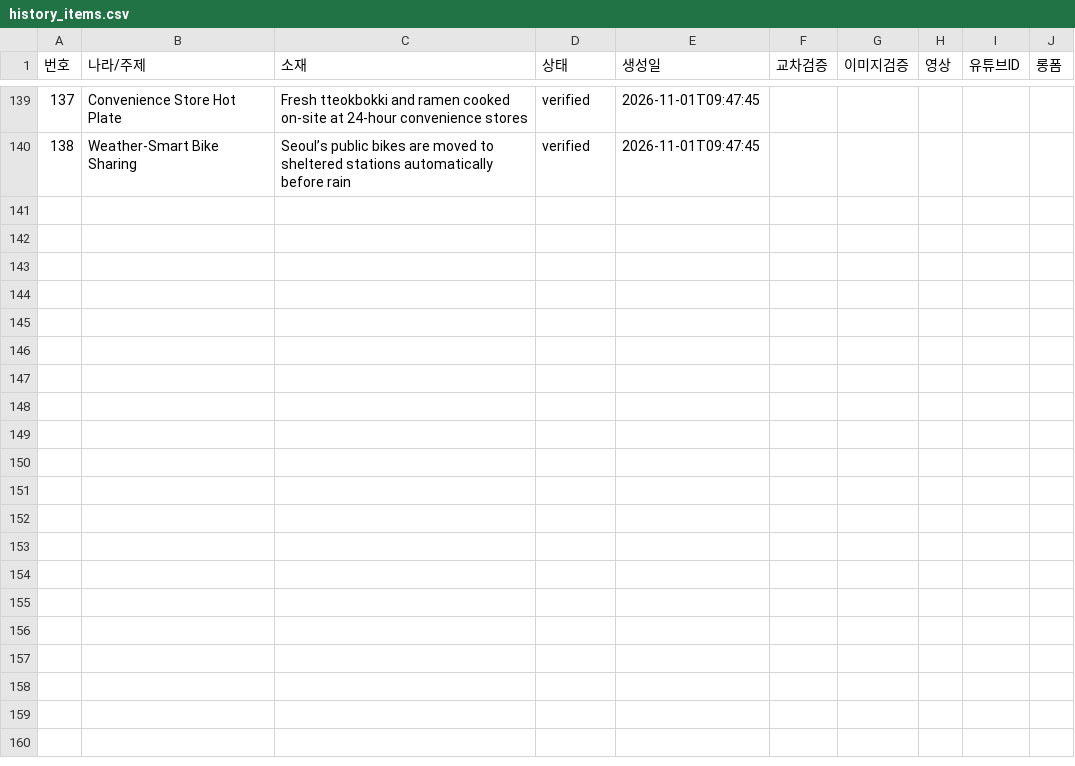
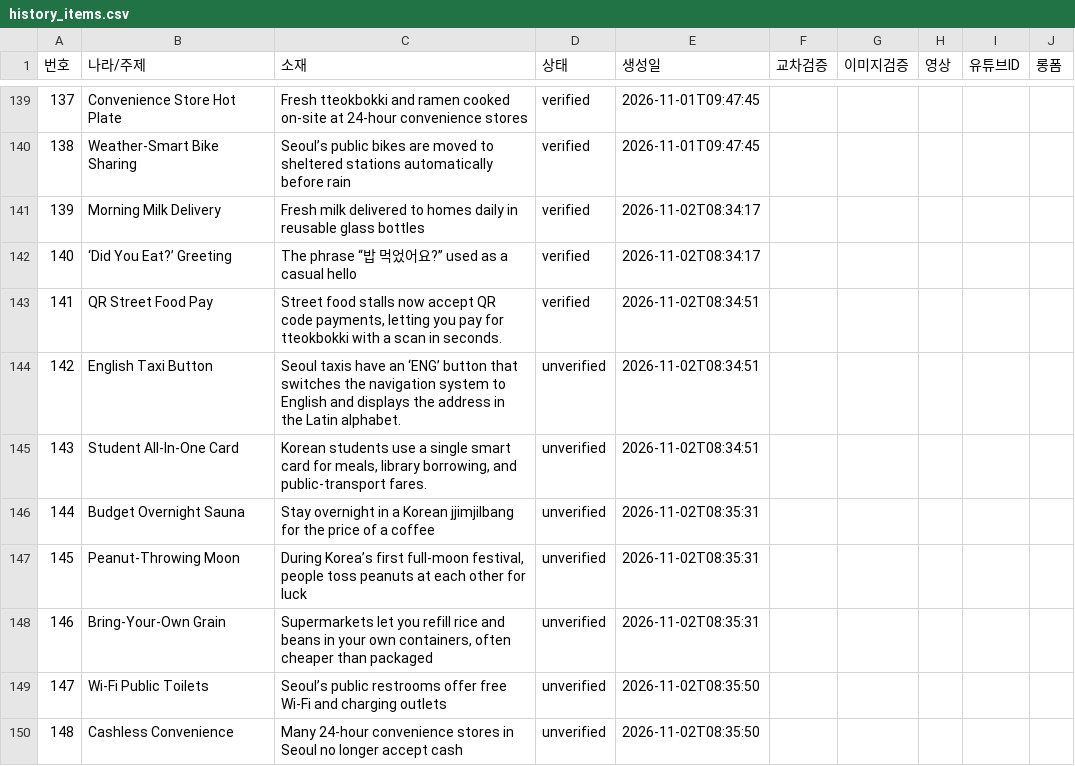
Before and after one commit to gonmau/shortsEN, a CSV file: history_items.csv, drawn as a sheet; only a part is shown, gaps mark what is left out; the diff covers the shown part only.

Commit message:
chore: run history [skip ci]

```diff
--- a/history_items.csv
+++ b/history_items.csv
@@ -140 +140,11 @@
 138,Weather‑Smart Bike Sharing,Seoul’s public bikes are moved to sheltered stations automatically before rain,verified,2026-11-01T09:47:45,,,,,
+139,Morning Milk Delivery,Fresh milk delivered to homes daily in reusable glass bottles,verified,2026-11-02T08:34:17,,,,,
+140,‘Did You Eat?’ Greeting,The phrase “밥 먹었어요?” used as a casual hello,verified,2026-11-02T08:34:17,,,,,
+141,QR Street Food Pay,"Street food stalls now accept QR code payments, letting you pay for tteokbokki with a scan in seconds.",verified,2026-11-02T08:34:51,,,,,
+142,English Taxi Button,Seoul taxis have an ‘ENG’ button that switches the navigation system to English and displays the address in the Latin alphabet.,unverified,2026-11-02T08:34:51,,,,,
+143,Student All‑In‑One Card,"Korean students use a single smart card for meals, library borrowing, and public‑transport fares.",unverified,2026-11-02T08:34:51,,,,,
+144,Budget Overnight Sauna,Stay overnight in a Korean jjimjilbang for the price of a coffee,unverified,2026-11-02T08:35:31,,,,,
+145,Peanut‑Throwing Moon,"During Korea’s first full‑moon festival, people toss peanuts at each other for luck",unverified,2026-11-02T08:35:31,,,,,
+146,Bring‑Your‑Own Grain,"Supermarkets let you refill rice and beans in your own containers, often cheaper than packaged",unverified,2026-11-02T08:35:31,,,,,
+147,Wi‑Fi Public Toilets,Seoul’s public restrooms offer free Wi‑Fi and charging outlets,unverified,2026-11-02T08:35:50,,,,,
+148,Cashless Convenience,Many 24‑hour convenience stores in Seoul no longer accept cash,unverified,2026-11-02T08:35:50,,,,,
```
Also changed, not shown: 10 added rows and 15 edited cells elsewhere in this file, 2 other files.
